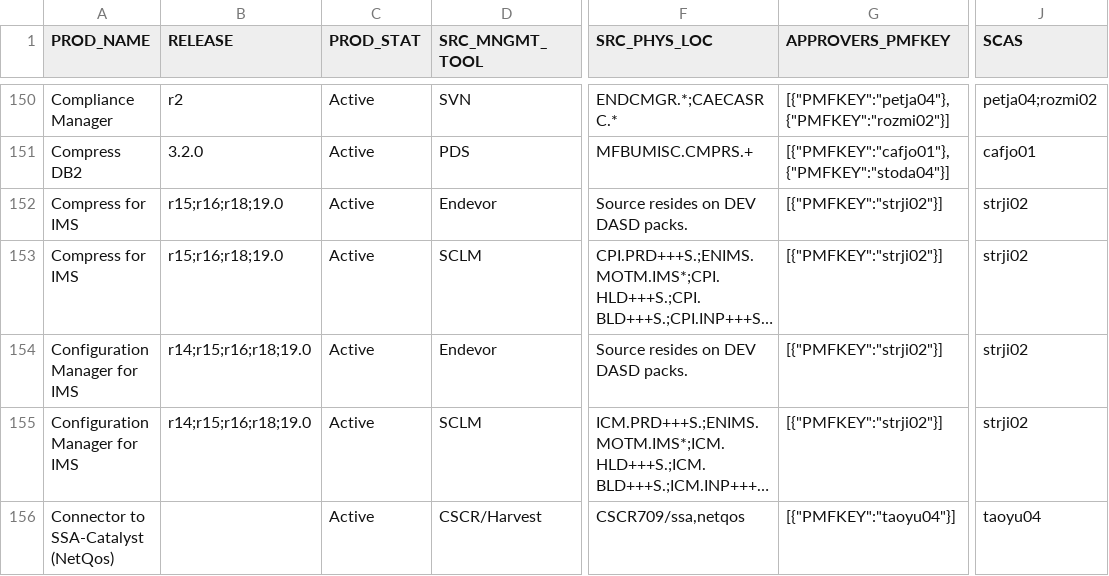
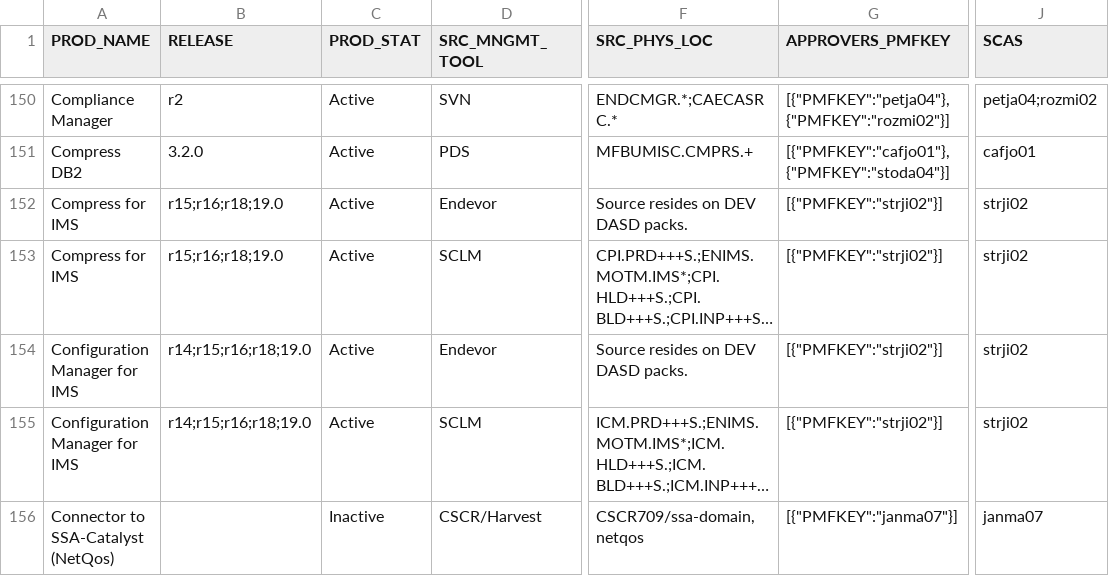
Before and after one commit to morjo02jm/SCM-Attestation-CAHarvest-LDAP, a TSV file: scmldap/SourceMinder_Product_Contacts.tsv, drawn as a sheet; only a part is shown, gaps mark what is left out; long unchanged cells end in …; the diff covers the shown part only; the diff names each change by its address in the sheet, - before the commit and + after, or states it on an @@ line.

Commit message:
US353304 Update Product contact files

```diff
--- a/scmldap/SourceMinder_Product_Contacts.tsv
+++ b/scmldap/SourceMinder_Product_Contacts.tsv
-C156 (PROD_STAT): Active
+C156 (PROD_STAT): Inactive
-F156 (SRC_PHYS_LOC): CSCR709/ssa,netqos
+F156 (SRC_PHYS_LOC): CSCR709/ssa-domain,netqos
-G156 (APPROVERS_PMFKEY): [{"PMFKEY":"taoyu04"}]
+G156 (APPROVERS_PMFKEY): [{"PMFKEY":"janma07"}]
-J156 (SCAS): taoyu04
+J156 (SCAS): janma07
```
Also changed, not shown: 6 added rows and 1 edited cell elsewhere in this file, 1 other file.
